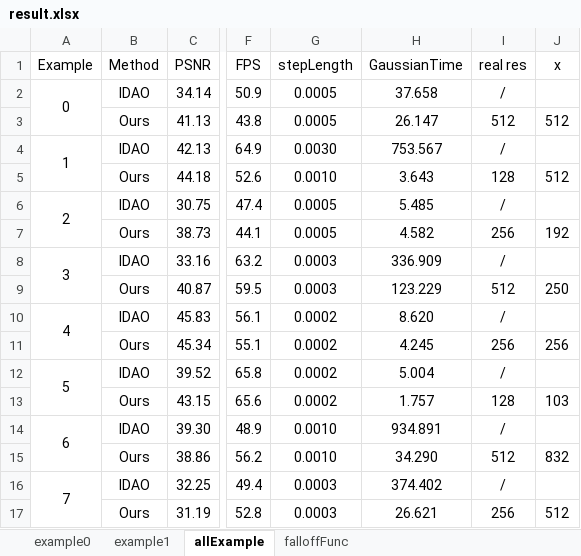
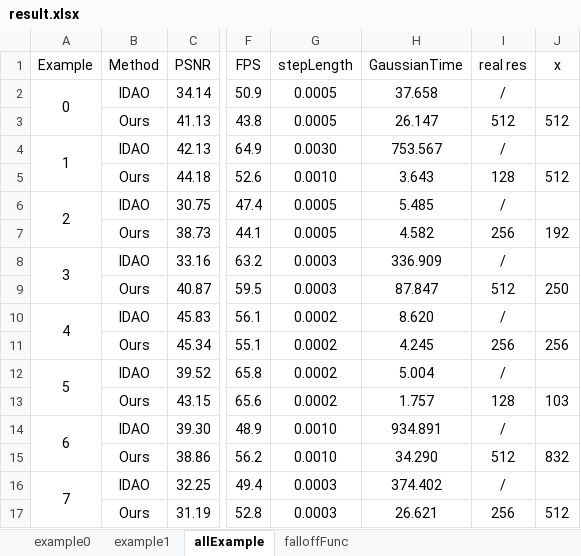
Before and after one commit to DreamFields/VulkanTutorial, an Excel workbook: capture/result.xlsx, sheet allExample, drawn as a sheet; only a part is shown, gaps mark what is left out; values as stored, in another font and other column widths than the file's, no borders; the diff names each change by its address in the sheet, - before the commit and + after, or states it on an @@ line.

```diff
--- a/capture/result.xlsx (sheet allExample)
+++ b/capture/result.xlsx (sheet allExample)
-H9 (GaussianTime): 123.229
+H9 (GaussianTime): 87.847
```
Also changed, not shown: 12 other files.
